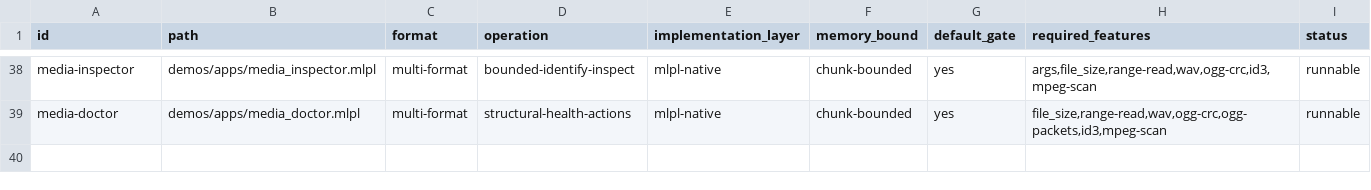
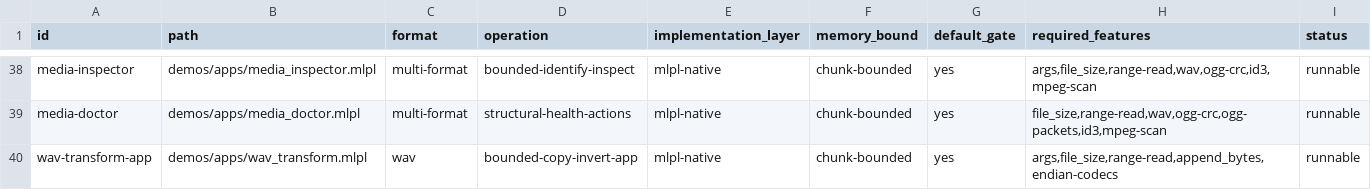
Before and after one commit to sw-ml-study/demo-file-processing, a TSV file: catalog/demos.tsv, drawn as a sheet; only a part is shown, gaps mark what is left out.

Commit message:
feat: add bounded WAV transformation app
Wrap the existing bounded WAV writer in an argument-driven application accepting source, destination, copy/invert mode, and chunk size. Refuse existing destinations, derive a safe budget, boundedly reparse output geometry, and compare a bounded sample preview.

Add self-describing artifact narration, exact canonical cmp and inverted-payload shell oracles, plus four native mlplunit tests for canonicalization, visible inversion, chunk invariance, unsafe arguments, destination preservation, and malformed sources.

Reconcile catalog, capabilities, plans, counts, and compiler boundaries. Full just check passes 104 tests across 31 suites and all compiler, isolated-artifact, media-app, binary, and demo oracles.

```diff
--- a/catalog/demos.tsv
+++ b/catalog/demos.tsv
@@ -39 +39,2 @@ media-inspector	demos/apps/media_inspector.mlpl	multi-format	bounded-identify-in
 media-doctor	demos/apps/media_doctor.mlpl	multi-format	structural-health-actions	mlpl-native	chunk-bounded	yes	file_size,range-read,wav,ogg-crc,ogg-packets,id3,mpeg-scan	runnable
+wav-transform-app	demos/apps/wav_transform.mlpl	wav	bounded-copy-invert-app	mlpl-native	chunk-bounded	yes	args,file_size,range-read,append_bytes,endian-codecs	runnable
```
Also changed, not shown: 17 other files.
